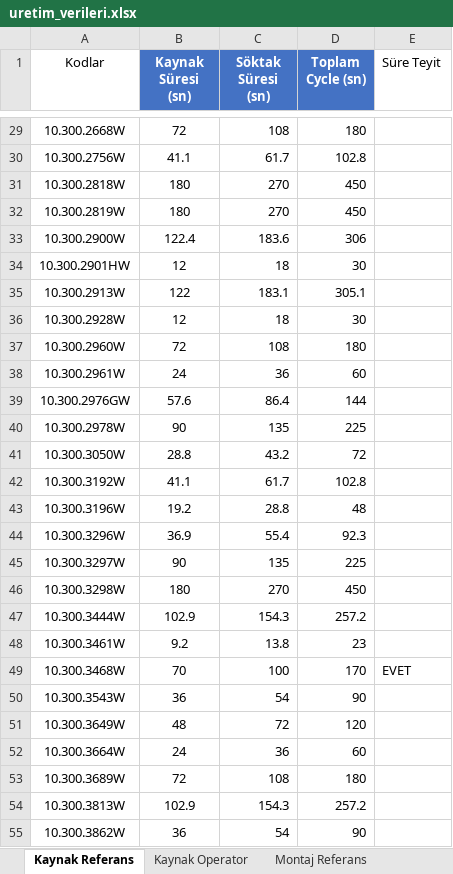
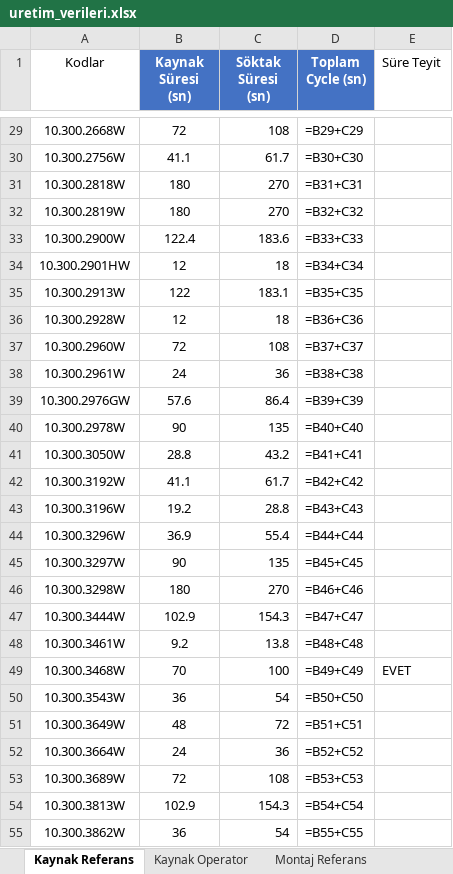
Before and after one commit to Judeless/uretim-takip, an Excel workbook: data/uretim_verileri.xlsx, sheet Kaynak Referans, drawn as a sheet; only a part is shown, gaps mark what is left out; values as stored, in another font and other column widths than the file's, no borders; formulas without a stored value are shown as written; the diff covers the shown part only; the diff names each change by its address in the sheet, - before the commit and + after, or states it on an @@ line.

```diff
--- a/data/uretim_verileri.xlsx (sheet Kaynak Referans)
+++ b/data/uretim_verileri.xlsx (sheet Kaynak Referans)
-D29 (Toplam Cycle (sn)): 180
+D29 (Toplam Cycle (sn)): =B29+C29
-D30 (Toplam Cycle (sn)): 102.8
+D30 (Toplam Cycle (sn)): =B30+C30
-D31 (Toplam Cycle (sn)): 450
+D31 (Toplam Cycle (sn)): =B31+C31
-D32 (Toplam Cycle (sn)): 450
+D32 (Toplam Cycle (sn)): =B32+C32
-D33 (Toplam Cycle (sn)): 306
+D33 (Toplam Cycle (sn)): =B33+C33
-D34 (Toplam Cycle (sn)): 30
+D34 (Toplam Cycle (sn)): =B34+C34
-D35 (Toplam Cycle (sn)): 305.1
+D35 (Toplam Cycle (sn)): =B35+C35
-D36 (Toplam Cycle (sn)): 30
+D36 (Toplam Cycle (sn)): =B36+C36
-D37 (Toplam Cycle (sn)): 180
+D37 (Toplam Cycle (sn)): =B37+C37
-D38 (Toplam Cycle (sn)): 60
+D38 (Toplam Cycle (sn)): =B38+C38
-D39 (Toplam Cycle (sn)): 144
+D39 (Toplam Cycle (sn)): =B39+C39
-D40 (Toplam Cycle (sn)): 225
+D40 (Toplam Cycle (sn)): =B40+C40
-D41 (Toplam Cycle (sn)): 72
+D41 (Toplam Cycle (sn)): =B41+C41
-D42 (Toplam Cycle (sn)): 102.8
+D42 (Toplam Cycle (sn)): =B42+C42
-D43 (Toplam Cycle (sn)): 48
+D43 (Toplam Cycle (sn)): =B43+C43
-D44 (Toplam Cycle (sn)): 92.3
+D44 (Toplam Cycle (sn)): =B44+C44
-D45 (Toplam Cycle (sn)): 225
+D45 (Toplam Cycle (sn)): =B45+C45
-D46 (Toplam Cycle (sn)): 450
+D46 (Toplam Cycle (sn)): =B46+C46
-D47 (Toplam Cycle (sn)): 257.2
+D47 (Toplam Cycle (sn)): =B47+C47
-D48 (Toplam Cycle (sn)): 23
+D48 (Toplam Cycle (sn)): =B48+C48
-D49 (Toplam Cycle (sn)): 170
+D49 (Toplam Cycle (sn)): =B49+C49
-D50 (Toplam Cycle (sn)): 90
+D50 (Toplam Cycle (sn)): =B50+C50
-D51 (Toplam Cycle (sn)): 120
+D51 (Toplam Cycle (sn)): =B51+C51
-D52 (Toplam Cycle (sn)): 60
+D52 (Toplam Cycle (sn)): =B52+C52
-D53 (Toplam Cycle (sn)): 180
+D53 (Toplam Cycle (sn)): =B53+C53
-D54 (Toplam Cycle (sn)): 257.2
+D54 (Toplam Cycle (sn)): =B54+C54
-D55 (Toplam Cycle (sn)): 90
+D55 (Toplam Cycle (sn)): =B55+C55
```
Also changed, not shown: 290 edited cells elsewhere in this sheet, sheet Montaj Referans.
